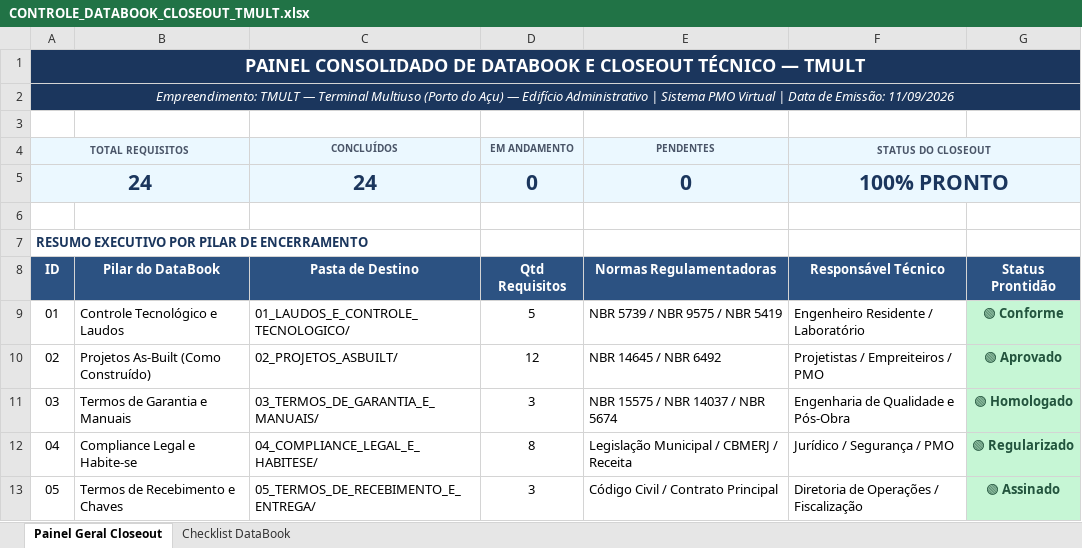
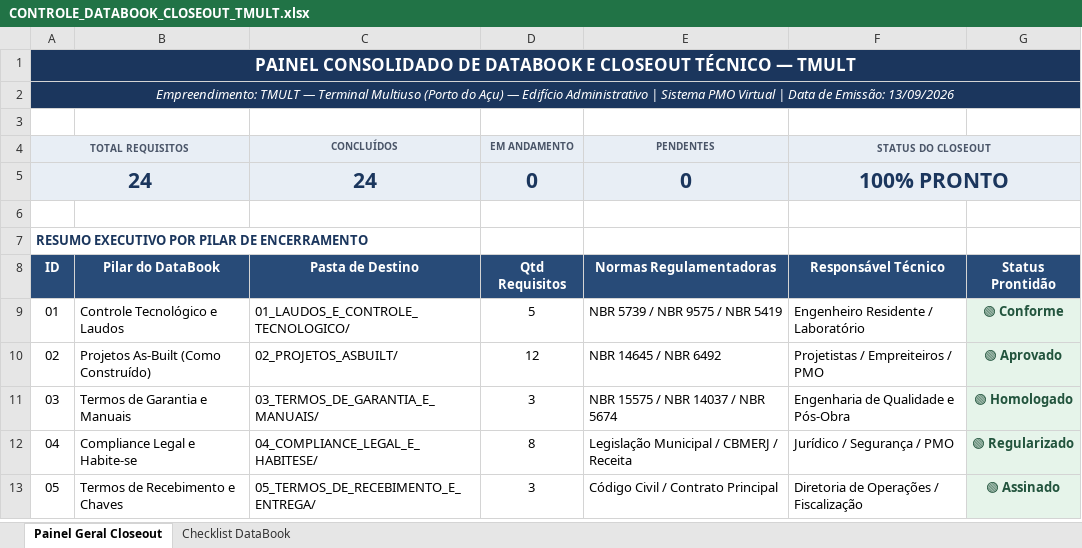
Before and after one commit to alexandrek79ub/Sistema_Gestao_Obras, an Excel workbook: projetos/OBRA_TMULT/07_DATABOOK_E_ASBUILT/CONTROLE_DATABOOK_CLOSEOUT_TMULT.xlsx, sheet Painel Geral Closeout, drawn as a sheet; values as stored, in another font and other column widths than the file's, no borders; the diff names each change by its address in the sheet, - before the commit and + after, or states it on an @@ line.

```diff
--- a/projetos/OBRA_TMULT/07_DATABOOK_E_ASBUILT/CONTROLE_DATABOOK_CLOSEOUT_TMULT.xlsx (sheet Painel Geral Closeout)
+++ b/projetos/OBRA_TMULT/07_DATABOOK_E_ASBUILT/CONTROLE_DATABOOK_CLOSEOUT_TMULT.xlsx (sheet Painel Geral Closeout)
@@ A1 text size: smaller @@
-A2 (TOTAL REQUISITOS): …de Emissão: 11/09/2026
+A2 (TOTAL REQUISITOS): …de Emissão: 13/09/2026
-G9:G13 fill: #C6F6D5
+G9:G13 fill: #E6F4EA
```
Also changed, not shown: sheet Checklist DataBook, projetos/OBRA_TMULT/02_ORCAMENTO_BASE_E_CONTRATOS/CURVA_ABC_SERVICOS_E_INSUMOS_TMULT.xlsx, projetos/OBRA_TMULT/03_PLANEJAMENTO_E_CRONOGRAMA/CRONOGRAMA_FISICO_FINANCEIRO_TMULT.xlsx, 31 other files.
